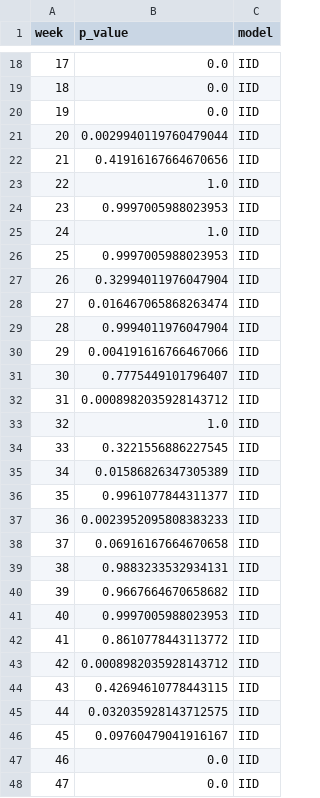
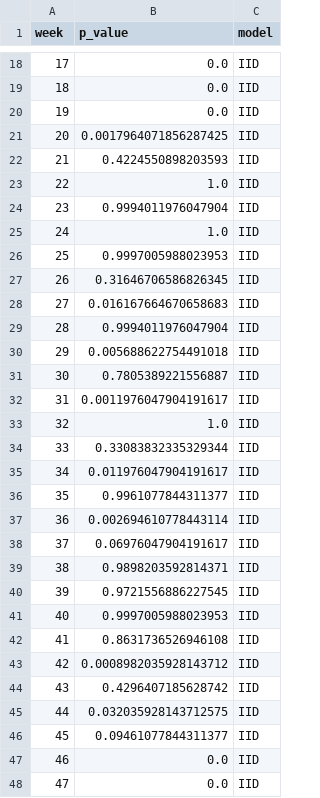
Before and after one commit to qwang113/Snow-Trend, a CSV file: py_models/PPC/ppp_weekly.csv, drawn as a sheet; only a part is shown, gaps mark what is left out; the diff covers the shown part only.

```diff
--- a/py_models/PPC/ppp_weekly.csv
+++ b/py_models/PPC/ppp_weekly.csv
@@ -20,28 +20,28 @@ week,p_value,model
 19,0.0,IID
-20,0.0029940119760479044,IID
-21,0.41916167664670656,IID
+20,0.0017964071856287425,IID
+21,0.4224550898203593,IID
 22,1.0,IID
-23,0.9997005988023953,IID
+23,0.9994011976047904,IID
 24,1.0,IID
 25,0.9997005988023953,IID
-26,0.32994011976047904,IID
-27,0.016467065868263474,IID
+26,0.31646706586826345,IID
+27,0.016167664670658683,IID
 28,0.9994011976047904,IID
-29,0.004191616766467066,IID
-30,0.7775449101796407,IID
-31,0.0008982035928143712,IID
+29,0.005688622754491018,IID
+30,0.7805389221556887,IID
+31,0.0011976047904191617,IID
 32,1.0,IID
-33,0.3221556886227545,IID
-34,0.01586826347305389,IID
+33,0.33083832335329344,IID
+34,0.011976047904191617,IID
 35,0.9961077844311377,IID
-36,0.0023952095808383233,IID
-37,0.06916167664670658,IID
-38,0.9883233532934131,IID
-39,0.9667664670658682,IID
+36,0.002694610778443114,IID
+37,0.06976047904191617,IID
+38,0.9898203592814371,IID
+39,0.9721556886227545,IID
 40,0.9997005988023953,IID
-41,0.8610778443113772,IID
+41,0.8631736526946108,IID
 42,0.0008982035928143712,IID
-43,0.42694610778443115,IID
+43,0.4296407185628742,IID
 44,0.032035928143712575,IID
-45,0.09760479041916167,IID
+45,0.09461077844311377,IID
 46,0.0,IID
```
Also changed, not shown: 162 edited cells elsewhere in this file, 42 other files.
